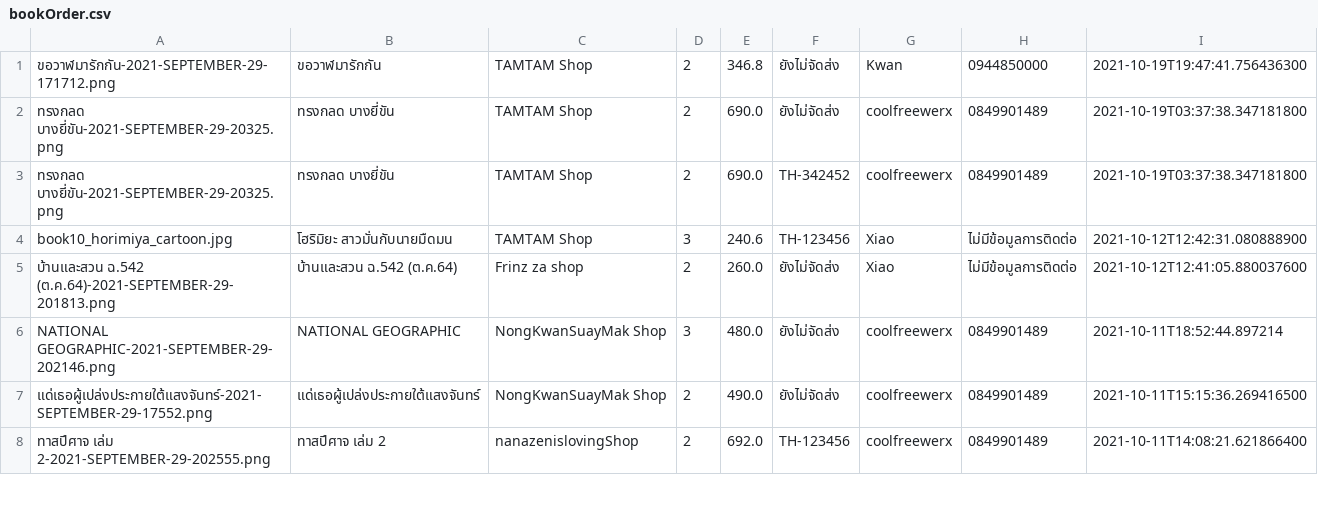
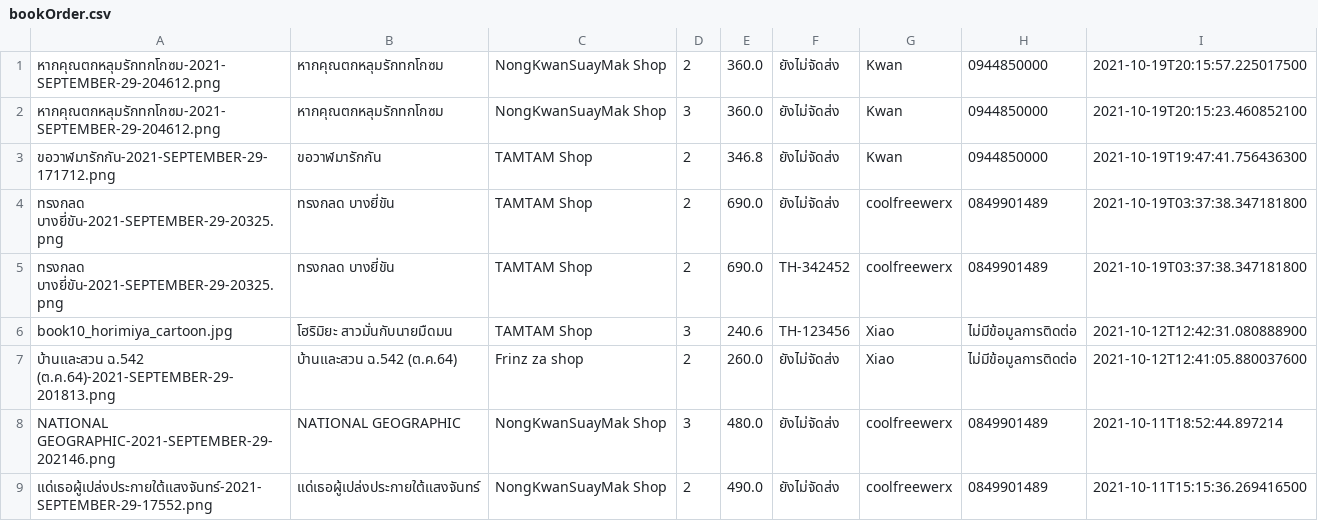
Before and after one commit to Coolfreewerx/book-shop, a CSV file: csv-data/bookOrder.csv, drawn as a sheet; only a part is shown; the shorter side is filled out with more unchanged rows.

```diff
--- a/csv-data/bookOrder.csv
+++ b/csv-data/bookOrder.csv
@@ -1 +1,3 @@
+"หากคุณตกหลุมรักทกโกซม-2021-SEPTEMBER-29-204612.png","หากคุณตกหลุมรักทกโกซม","NongKwanSuayMak Shop",2,360.0,"ยังไม่จัดส่ง","Kwan","0944850000",2021-10-19T20:15:57.225017500
+"หากคุณตกหลุมรักทกโกซม-2021-SEPTEMBER-29-204612.png","หากคุณตกหลุมรักทกโกซม","NongKwanSuayMak Shop",3,360.0,"ยังไม่จัดส่ง","Kwan","0944850000",2021-10-19T20:15:23.460852100
 "ขอวาฬมารักกัน-2021-SEPTEMBER-29-171712.png","ขอวาฬมารักกัน","TAMTAM Shop",2,346.8,"ยังไม่จัดส่ง","Kwan","0944850000",2021-10-19T19:47:41.756436300
```
Also changed, not shown: csv-data/accountData.csv, csv-data/bookDetail.csv, 10 other files.
